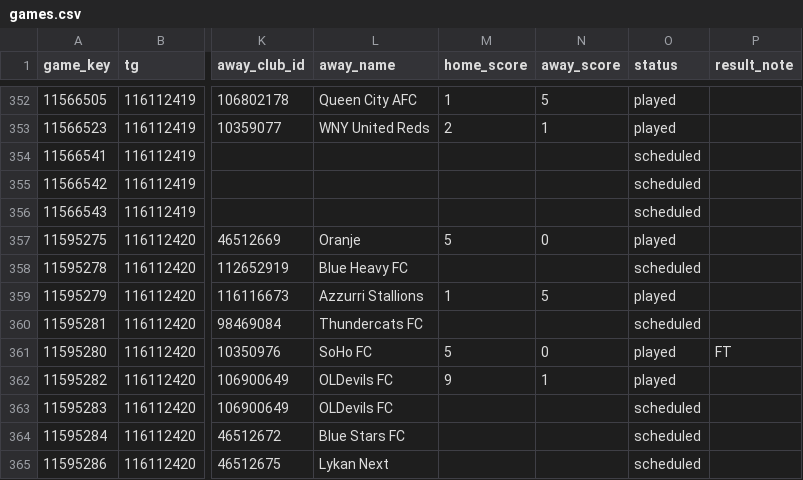
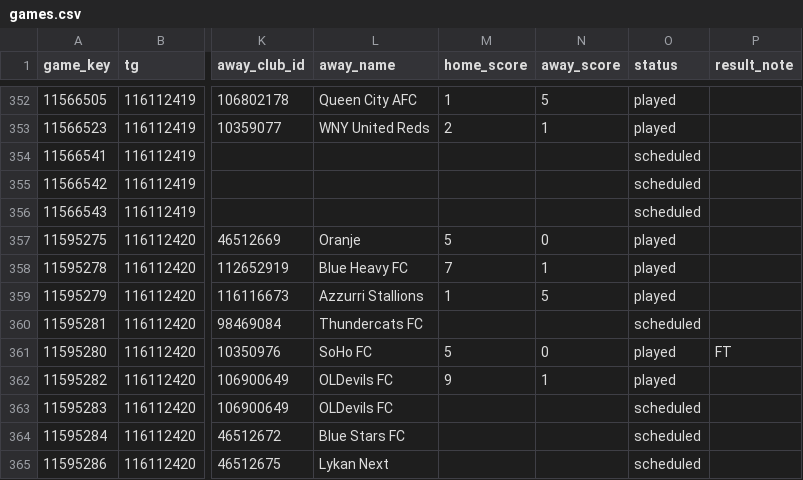
Before and after one commit to drewfiut/bdsl-stats, a CSV file: data/2026-summer/games.csv, drawn as a sheet; only a part is shown, gaps mark what is left out; the diff names each change by its address in the sheet, - before the commit and + after, or states it on an @@ line.

```diff
--- a/data/2026-summer/games.csv
+++ b/data/2026-summer/games.csv
-M358 (home_score): (empty)
+M358 (home_score): 7
-N358 (away_score): (empty)
+N358 (away_score): 1
-O358 (status): scheduled
+O358 (status): played
```
Also changed, not shown: 16 other files.
